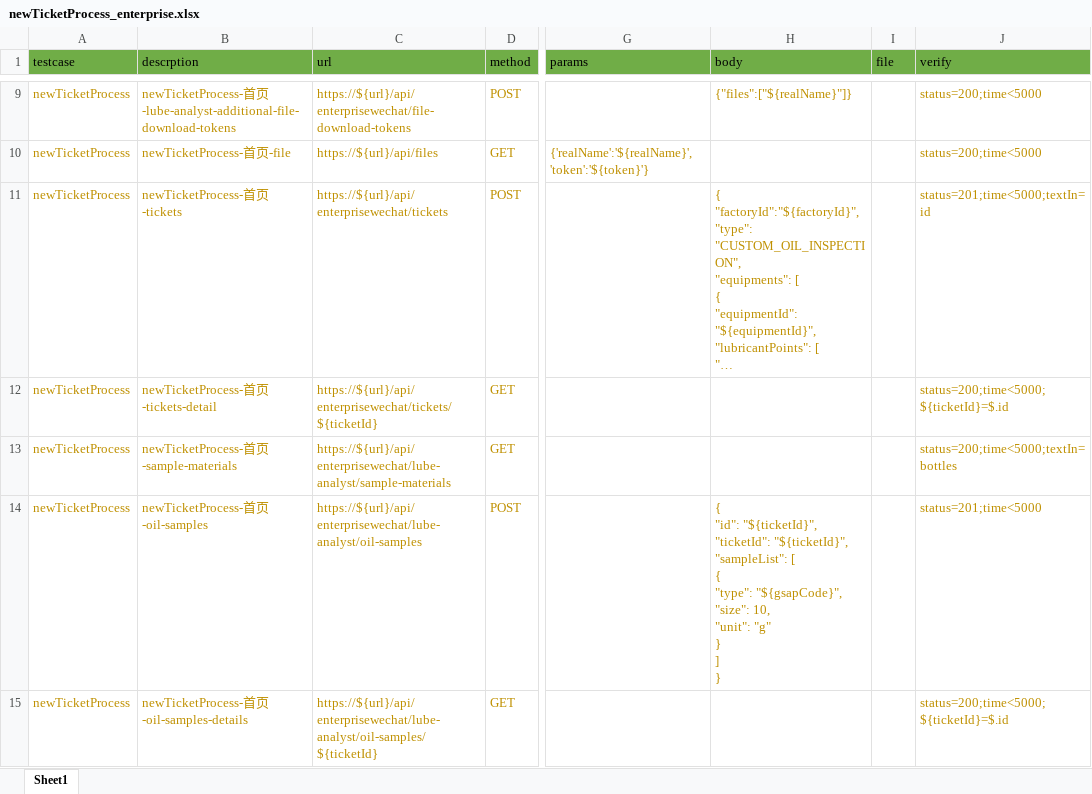
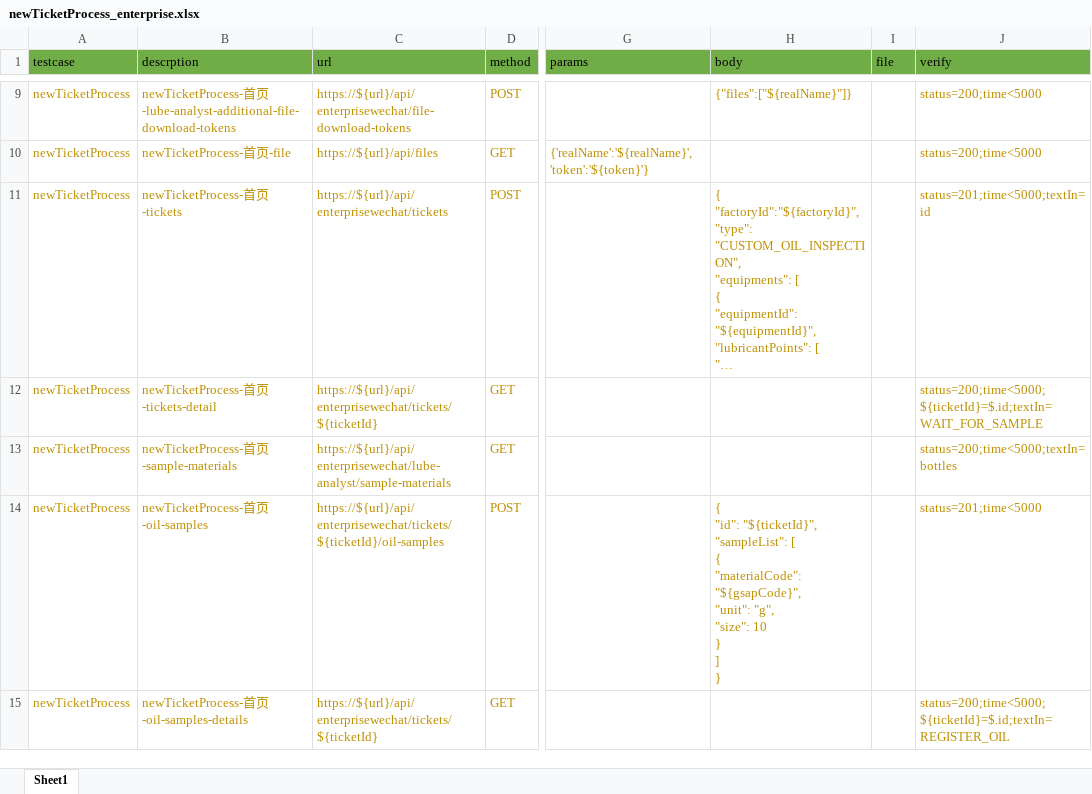
Before and after one commit to zhanghuan-maker/api, an Excel workbook: conf/shell_enterprise/newTicketProcess_enterprise.xlsx, sheet Sheet1, drawn as a sheet; only a part is shown, gaps mark what is left out; long unchanged cells end in …; values as stored, in another font and other column widths than the file's, no borders; ↵ is a line break in a cell; the diff names each change by its address in the sheet, - before the commit and + after, or states it on an @@ line.

```diff
--- a/conf/shell_enterprise/newTicketProcess_enterprise.xlsx (sheet Sheet1)
+++ b/conf/shell_enterprise/newTicketProcess_enterprise.xlsx (sheet Sheet1)
-J12 (verify): status=200;time<5000;${ticketId}=$.id
+J12 (verify): status=200;time<5000;${ticketId}=$.id;textIn=WAIT_FOR_SAMPLE
-C14 (url): https://${url}/api/enterprisewechat/lube-analyst/oil-samples
+C14 (url): https://${url}/api/enterprisewechat/tickets/${ticketId}/oil-samples
-H14 (body): …"id": "${ticketId}", ↵ "ticketId": "${ticketId}", ↵ "sampleList": [ ↵ { ↵ "type": "${gsapCode}", ↵ "size": 10, ↵ "unit": "g" ↵ } ↵ ]…
+H14 (body): …"id": "${ticketId}", ↵ "sampleList": [ ↵ { ↵ "materialCode": "${gsapCode}", ↵ "unit": "g", ↵ "size": 10 ↵ } ↵ ]…
-C15 (url): https://${url}/api/enterprisewechat/lube-analyst/oil-samples/${ticketId}
+C15 (url): https://${url}/api/enterprisewechat/tickets/${ticketId}
-J15 (verify): status=200;time<5000;${ticketId}=$.id
+J15 (verify): status=200;time<5000;${ticketId}=$.id;textIn=REGISTER_OIL
```
Also changed, not shown: conf/shell_factory_wechat/newTicketProcess.xlsx, 2 other files.
